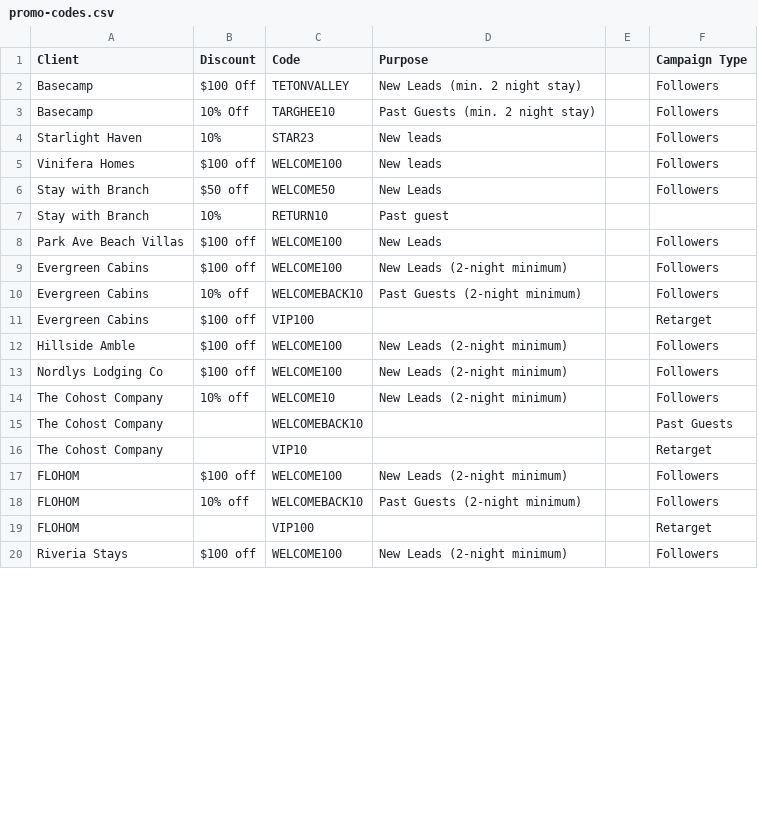
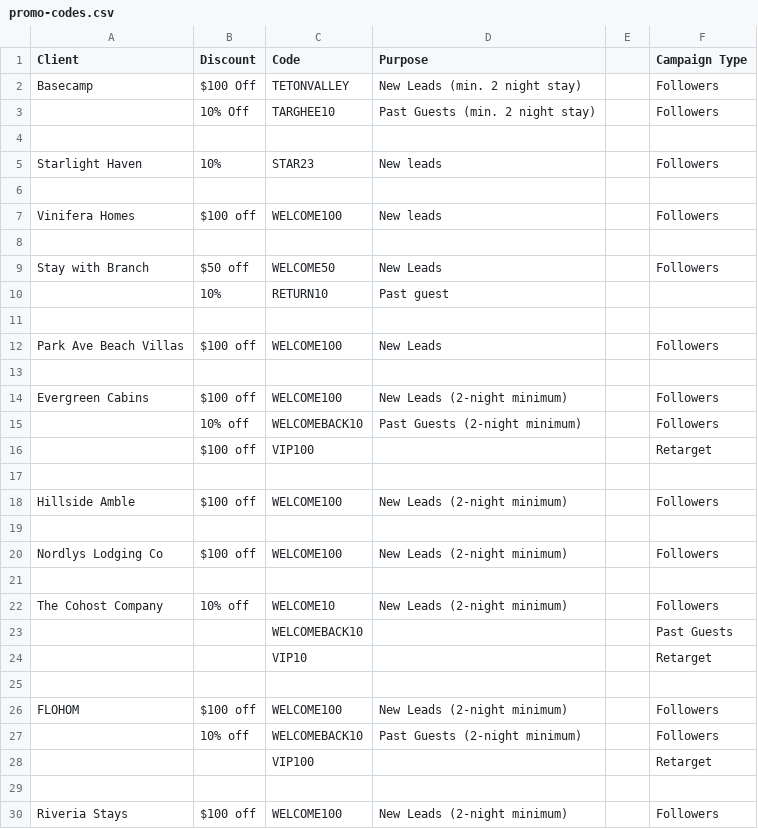
Before and after one commit to hiddengem-webteam/ads-roi-dashboard, a CSV file: data/promo-codes.csv, drawn as a sheet; only a part is shown; the diff covers the shown part only.

```diff
--- a/data/promo-codes.csv
+++ b/data/promo-codes.csv
@@ -2,19 +2,29 @@ Client,Discount,Code,Purpose,,Campaign Type
 Basecamp,$100 Off,TETONVALLEY,New Leads (min. 2 night stay),,Followers
-Basecamp,10% Off,TARGHEE10,Past Guests (min. 2 night stay),,Followers
+,10% Off,TARGHEE10,Past Guests (min. 2 night stay),,Followers
+,,,,,
 Starlight Haven,10%,STAR23,New leads,,Followers
+,,,,,
 Vinifera Homes,$100 off,WELCOME100,New leads,,Followers
+,,,,,
 Stay with Branch,$50 off,WELCOME50,New Leads,,Followers
-Stay with Branch,10%,RETURN10,Past guest,,
+,10%,RETURN10,Past guest,,
+,,,,,
 Park Ave Beach Villas,$100 off,WELCOME100,New Leads,,Followers
+,,,,,
 Evergreen Cabins,$100 off,WELCOME100,New Leads (2-night minimum),,Followers
-Evergreen Cabins,10% off,WELCOMEBACK10,Past Guests (2-night minimum),,Followers
-Evergreen Cabins,$100 off,VIP100,,,Retarget
+,10% off,WELCOMEBACK10,Past Guests (2-night minimum),,Followers
+,$100 off,VIP100,,,Retarget
+,,,,,
 Hillside Amble,$100 off,WELCOME100,New Leads (2-night minimum),,Followers
+,,,,,
 Nordlys Lodging Co,$100 off,WELCOME100,New Leads (2-night minimum),,Followers
+,,,,,
 The Cohost Company,10% off,WELCOME10,New Leads (2-night minimum),,Followers
-The Cohost Company,,WELCOMEBACK10,,,Past Guests
-The Cohost Company,,VIP10,,,Retarget
+,,WELCOMEBACK10,,,Past Guests
+,,VIP10,,,Retarget
+,,,,,
 FLOHOM,$100 off,WELCOME100,New Leads (2-night minimum),,Followers
-FLOHOM,10% off,WELCOMEBACK10,Past Guests (2-night minimum),,Followers
-FLOHOM,,VIP100,,,Retarget
+,10% off,WELCOMEBACK10,Past Guests (2-night minimum),,Followers
+,,VIP100,,,Retarget
+,,,,,
 Riveria Stays,$100 off,WELCOME100,New Leads (2-night minimum),,Followers
```
Also changed, not shown: 57 added rows, 1 removed row and 60 edited cells elsewhere in this file, 9 other files.
